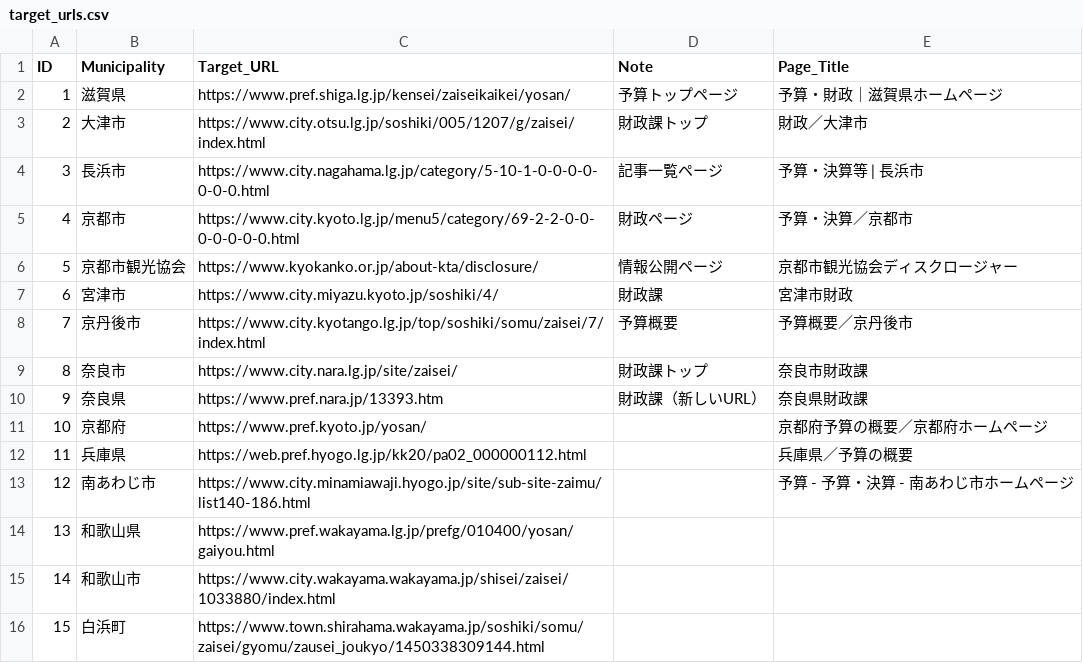
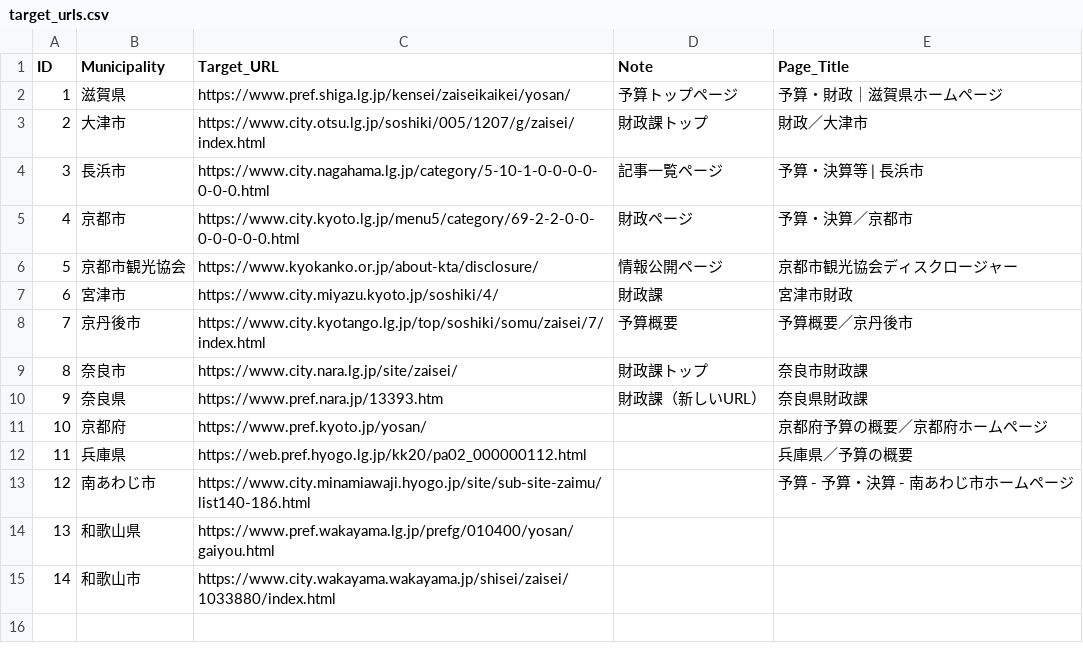
Before and after one commit to 127ytko/kanko-budget, a CSV file: target_urls.csv, drawn as a sheet; the diff names each change by its address in the sheet, - before the commit and + after, or states it on an @@ line.

Commit message:
➖ 自治体削除: ID 15

```diff
--- a/target_urls.csv
+++ b/target_urls.csv
-row 16: 15 | 白浜町 | https://www.town.shirahama.wakayama.jp/soshiki/somu/zaisei/gyomu/zausei_joukyo/1450338309144.html
```
